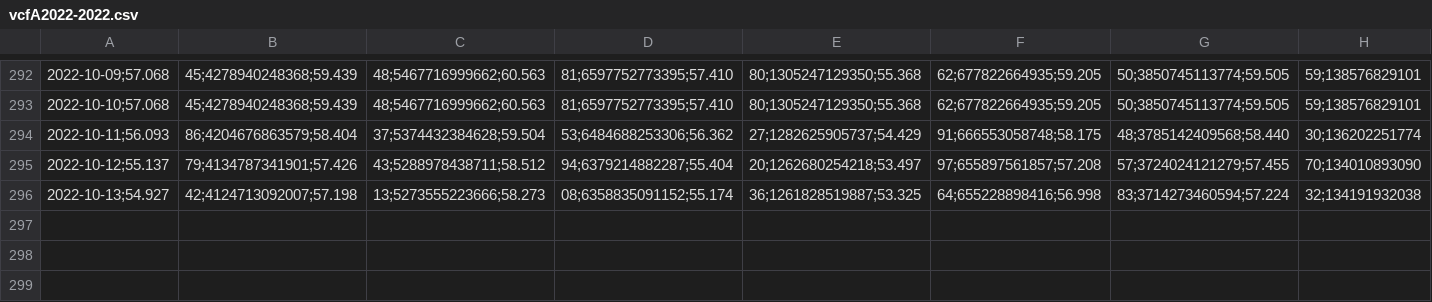
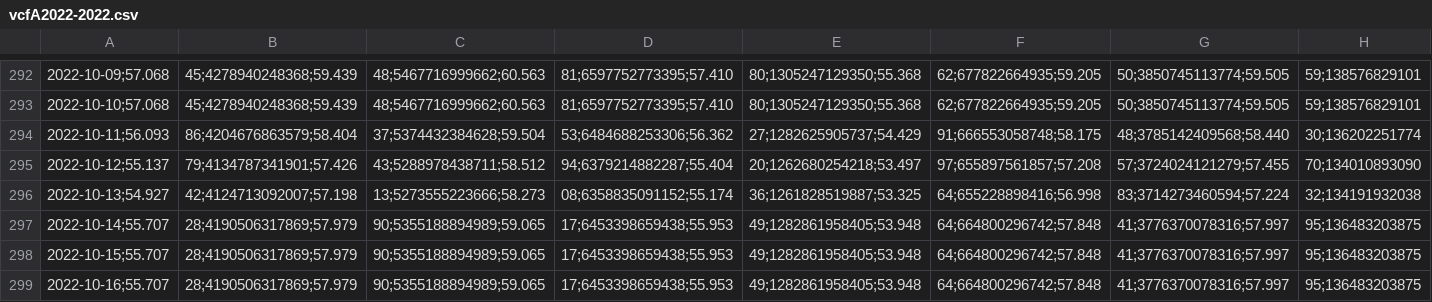
Before and after one commit to molivadatascience/WebScrapingMDS, a CSV file: producto90/output/vcfA2022-2022.csv, drawn as a sheet; only a part is shown, gaps mark what is left out; the diff names each change by its address in the sheet, - before the commit and + after, or states it on an @@ line.

```diff
--- a/producto90/output/vcfA2022-2022.csv
+++ b/producto90/output/vcfA2022-2022.csv
+row 297: 2022-10-14;55.707 | 28;4190506317869;57.979 | 90;5355188894989;59.065 | 17;6453398659438;55.953 | 49;1282861958405;53.948 | 64;664800296742;57.848 | 41;3776370078316;57.997 | 95;136483203875
+row 298: 2022-10-15;55.707 | 28;4190506317869;57.979 | 90;5355188894989;59.065 | 17;6453398659438;55.953 | 49;1282861958405;53.948 | 64;664800296742;57.848 | 41;3776370078316;57.997 | 95;136483203875
+row 299: 2022-10-16;55.707 | 28;4190506317869;57.979 | 90;5355188894989;59.065 | 17;6453398659438;55.953 | 49;1282861958405;53.948 | 64;664800296742;57.848 | 41;3776370078316;57.997 | 95;136483203875
```
Also changed, not shown: producto90/output/vcfB2022-2022.csv, producto90/output/vcfC2022-2022.csv, 2 other files.
